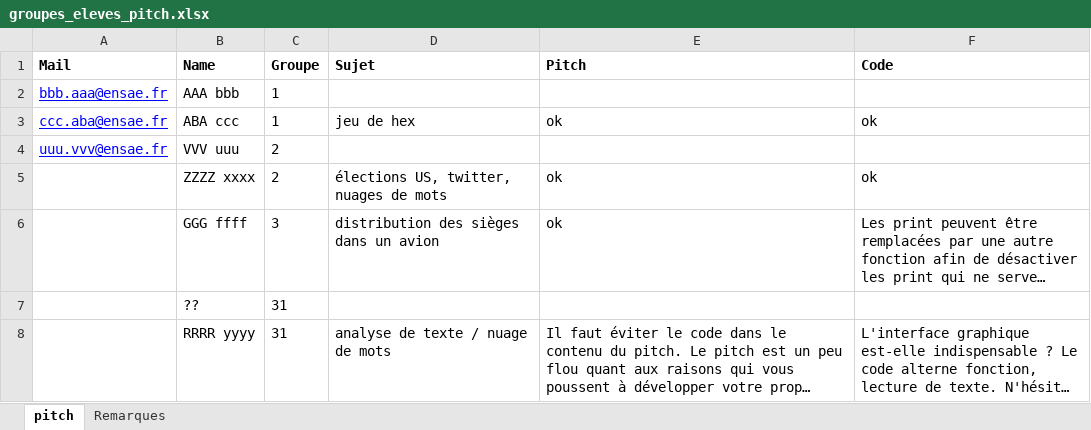
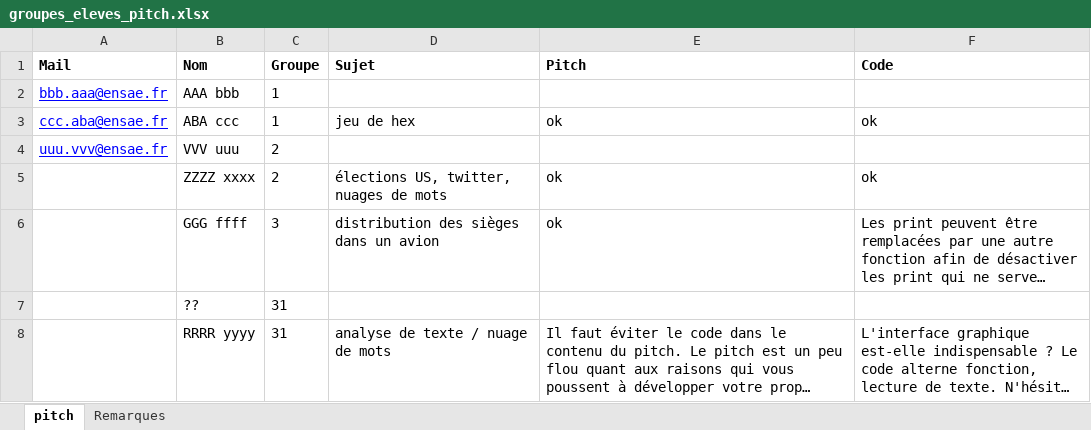
Before and after one commit to sdpython/ensae_teaching_cs, an Excel workbook: _unittests/ut_automation_students/data/groupes_eleves_pitch.xlsx, sheet pitch, drawn as a sheet; long unchanged cells end in …; values as stored, in another font and other column widths than the file's, no borders; the diff names each change by its address in the sheet, - before the commit and + after, or states it on an @@ line.

```diff
--- a/_unittests/ut_automation_students/data/groupes_eleves_pitch.xlsx (sheet pitch)
+++ b/_unittests/ut_automation_students/data/groupes_eleves_pitch.xlsx (sheet pitch)
-B1: Name
+B1: Nom
```
Also changed, not shown: 2 other files.
